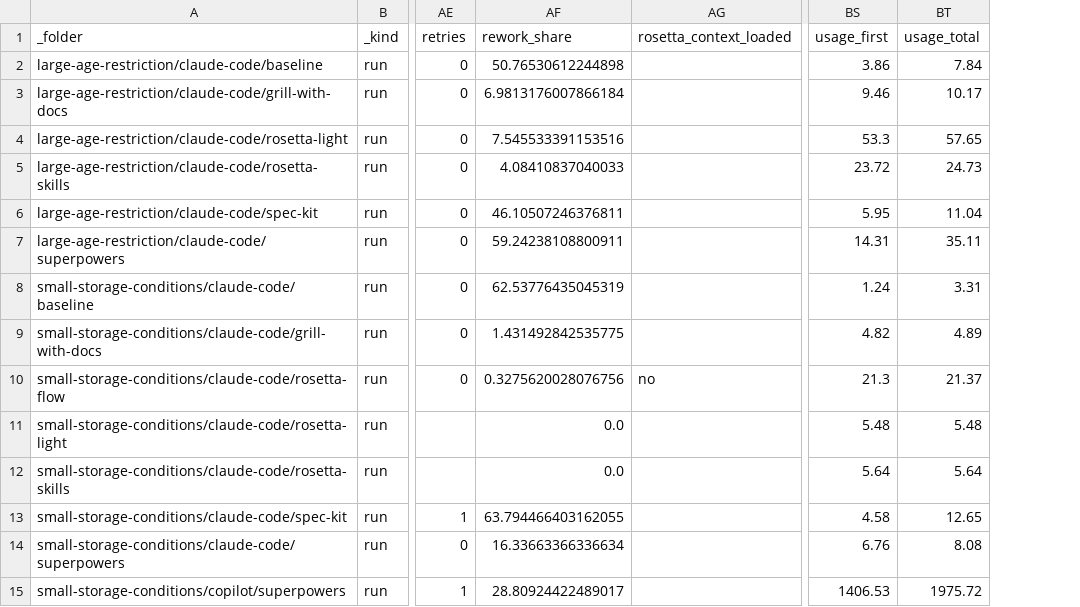
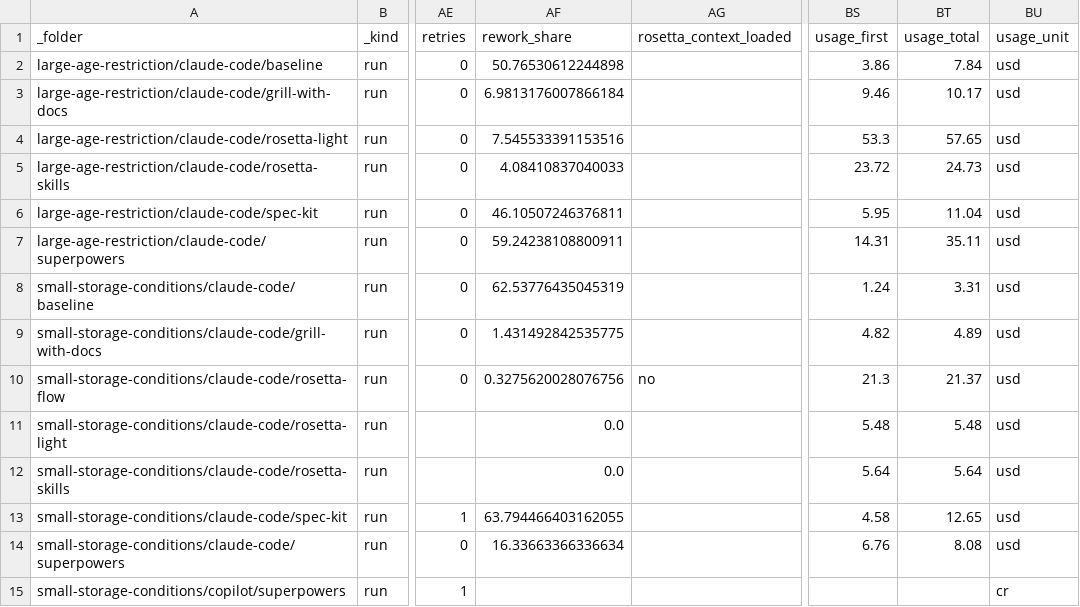
Before and after one commit to griddynamics/rosetta, a CSV file: rosetta-benchmarks/saleor/reports/runs.csv, drawn as a sheet; only a part is shown, gaps mark what is left out; the diff names each change by its address in the sheet, - before the commit and + after, or states it on an @@ line.

```diff
--- a/rosetta-benchmarks/saleor/reports/runs.csv
+++ b/rosetta-benchmarks/saleor/reports/runs.csv
+column BU (usage_unit), rows 2-15: usd | usd | usd | usd | usd | usd | usd | usd | usd | usd | usd | usd | usd | cr
-AF15 (rework_share): 28.80924422489017
+AF15 (rework_share): (empty)
-BS15 (usage_first): 1406.53
+BS15 (usage_first): (empty)
-BT15 (usage_total): 1975.72
+BT15 (usage_total): (empty)
```
Also changed, not shown: 10 other files.
